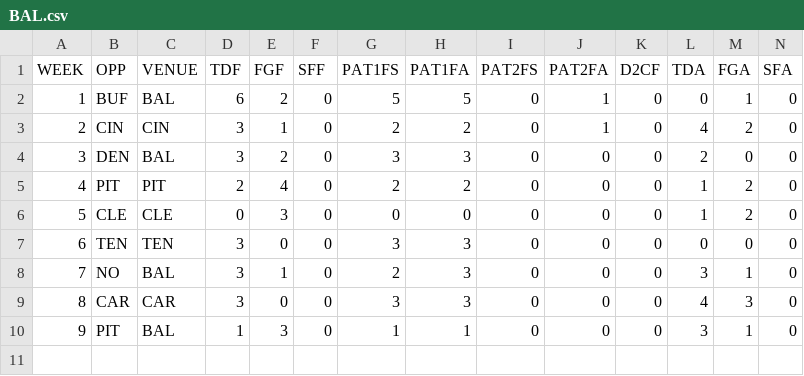
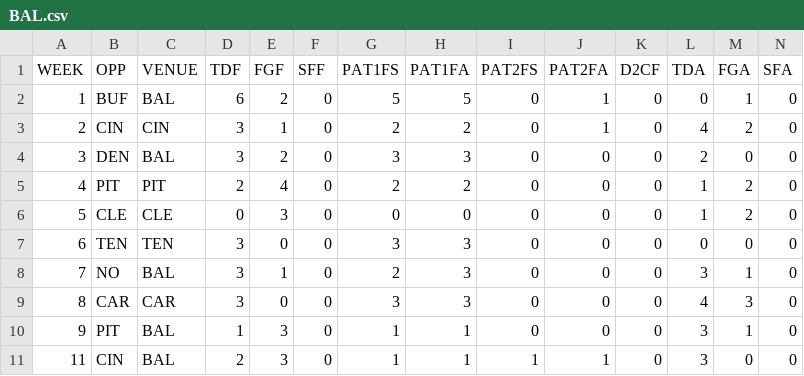
Before and after one commit to JoeJimFlood/MerrerPredictifier, a CSV file: NFL2018/Score Tables/BAL.csv, drawn as a sheet; only a part is shown; rows hold the shown columns only; the diff names each change by its address in the sheet, - before the commit and + after, or states it on an @@ line.

```diff
--- a/NFL2018/Score Tables/BAL.csv
+++ b/NFL2018/Score Tables/BAL.csv
+row 11: 11 | CIN | BAL | 2 | 3 | 0 | 1 | 1 | 1 | 1 | 0 | 3 | 0 | 0
```
Also changed, not shown: NFL2018/Score Tables/ARI.csv, NFL2018/Score Tables/ATL.csv, 28 other files.
